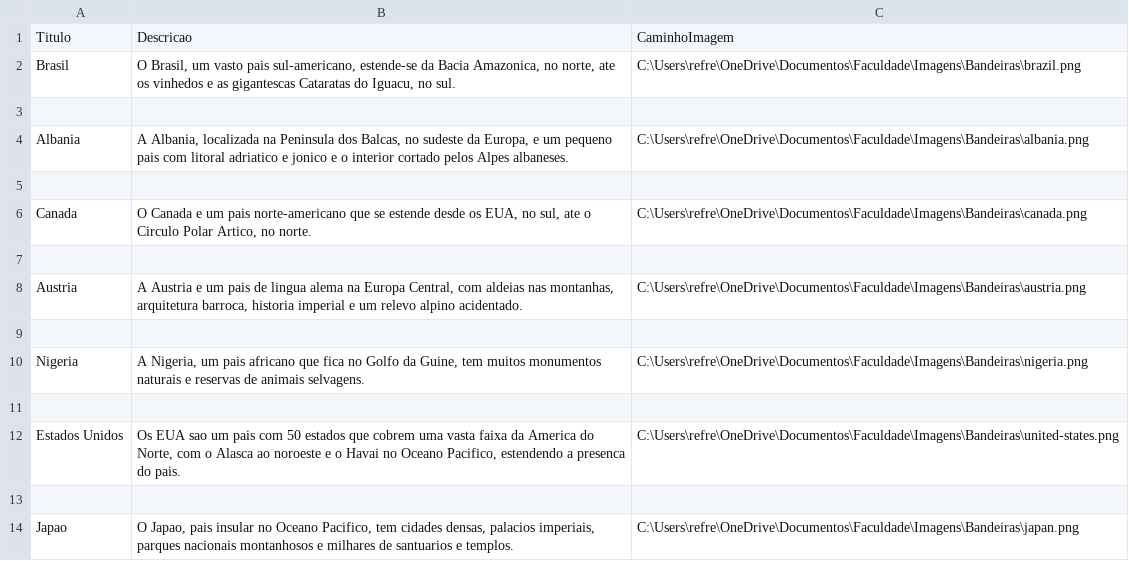
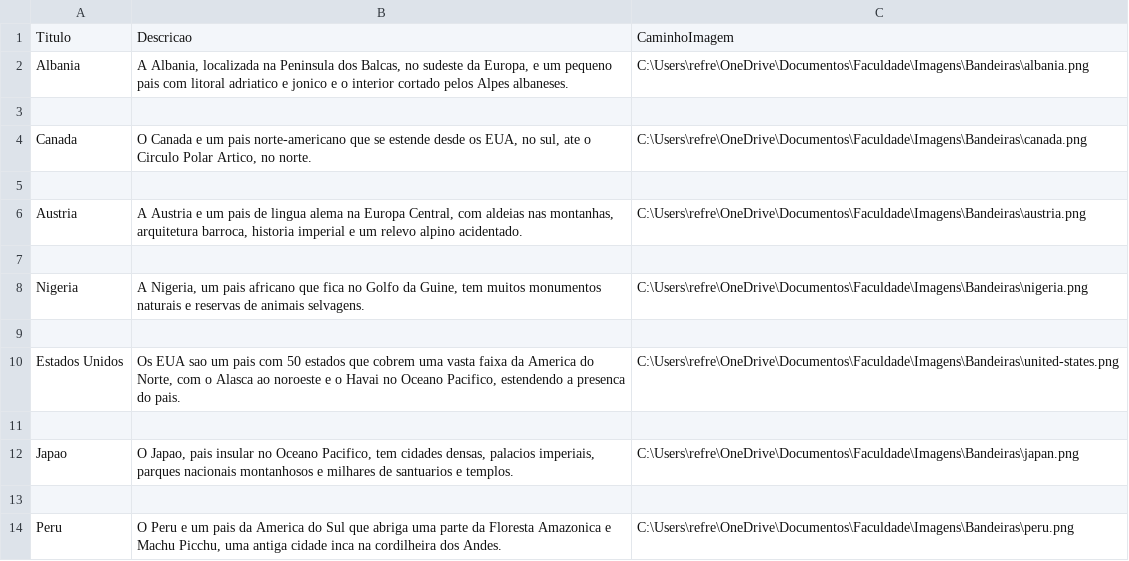
Before and after one commit to Kezalith/Faculdade, a CSV file: Cards/Bandeira.csv, drawn as a sheet.

```diff
--- a/Cards/Bandeira.csv
+++ b/Cards/Bandeira.csv
@@ -1,4 +1,2 @@
 Titulo|Descricao|CaminhoImagem
-Brasil|O Brasil, um vasto pais sul-americano, estende-se da Bacia Amazonica, no norte, ate os vinhedos e as gigantescas Cataratas do Iguacu, no sul.|C:\Users\refre\OneDrive\Documentos\Faculdade\Imagens\Bandeiras\brazil.png
-
 Albania|A Albania, localizada na Peninsula dos Balcas, no sudeste da Europa, e um pequeno pais com litoral adriatico e jonico e o interior cortado pelos Alpes albaneses.|C:\Users\refre\OneDrive\Documentos\Faculdade\Imagens\Bandeiras\albania.png
@@ -14 +12,3 @@ Estados Unidos|Os EUA sao um pais com 50 estados que cobrem uma vasta faixa da A
 Japao|O Japao, pais insular no Oceano Pacifico, tem cidades densas, palacios imperiais, parques nacionais montanhosos e milhares de santuarios e templos.|C:\Users\refre\OneDrive\Documentos\Faculdade\Imagens\Bandeiras\japan.png
+
+Peru|O Peru e um pais da America do Sul que abriga uma parte da Floresta Amazonica e Machu Picchu, uma antiga cidade inca na cordilheira dos Andes.|C:\Users\refre\OneDrive\Documentos\Faculdade\Imagens\Bandeiras\peru.png
```
Also changed, not shown: 7 other files.
